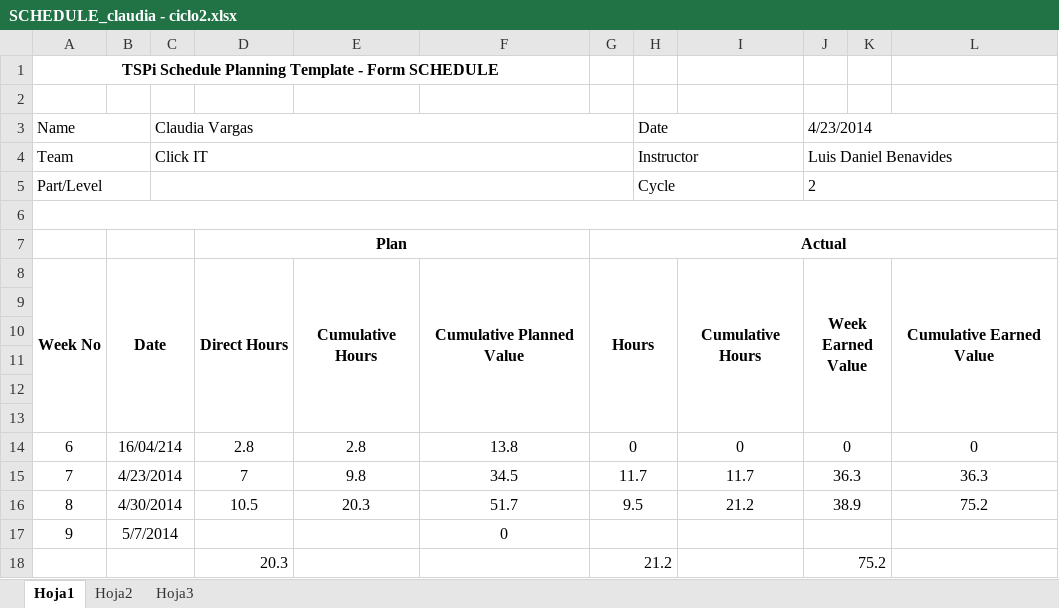
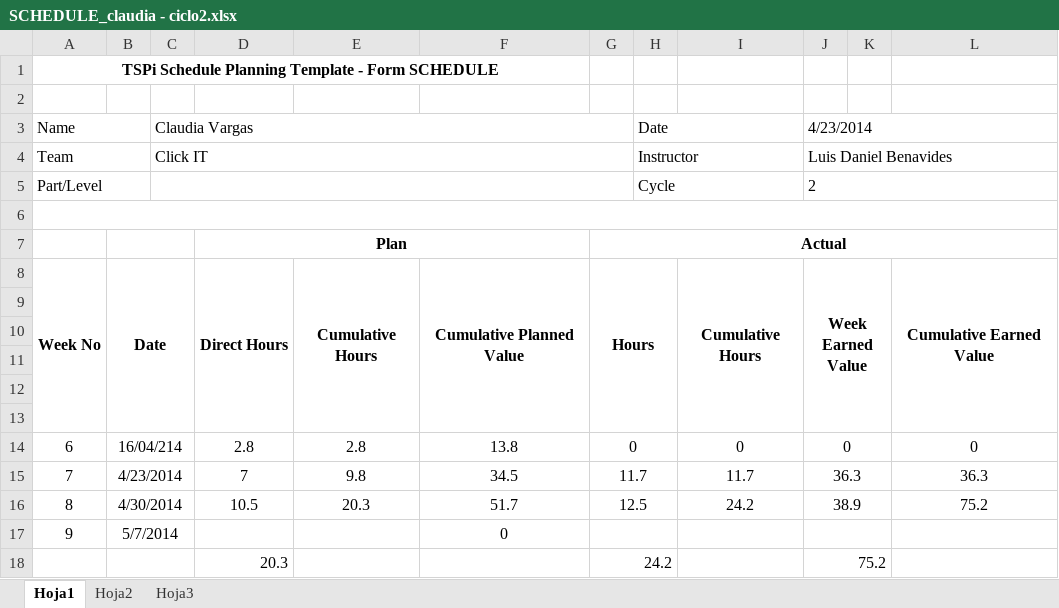
Before and after one commit to LayneGranados/tsp, an Excel workbook: NoteBook/task and schedule plans and actual/SCHEDULE_claudia - ciclo2.xlsx, sheet Hoja1, drawn as a sheet; values as stored, in another font and other column widths than the file's, no borders; the diff names each change by its address in the sheet, - before the commit and + after, or states it on an @@ line.

```diff
--- a/NoteBook/task and schedule plans and actual/SCHEDULE_claudia - ciclo2.xlsx (sheet Hoja1)
+++ b/NoteBook/task and schedule plans and actual/SCHEDULE_claudia - ciclo2.xlsx (sheet Hoja1)
-G16: 9.5
+G16: 12.5
-I16: 21.2
+I16: 24.2
-G18: 21.2
+G18: 24.2
```
Also changed, not shown: NoteBook/summary/SCHEDULE_TEAM-CICLO2.xlsx, NoteBook/task and schedule plans and actual/SCHEDULE_Fabian Becerra_Ciclo2.xlsx, 7 other files.
